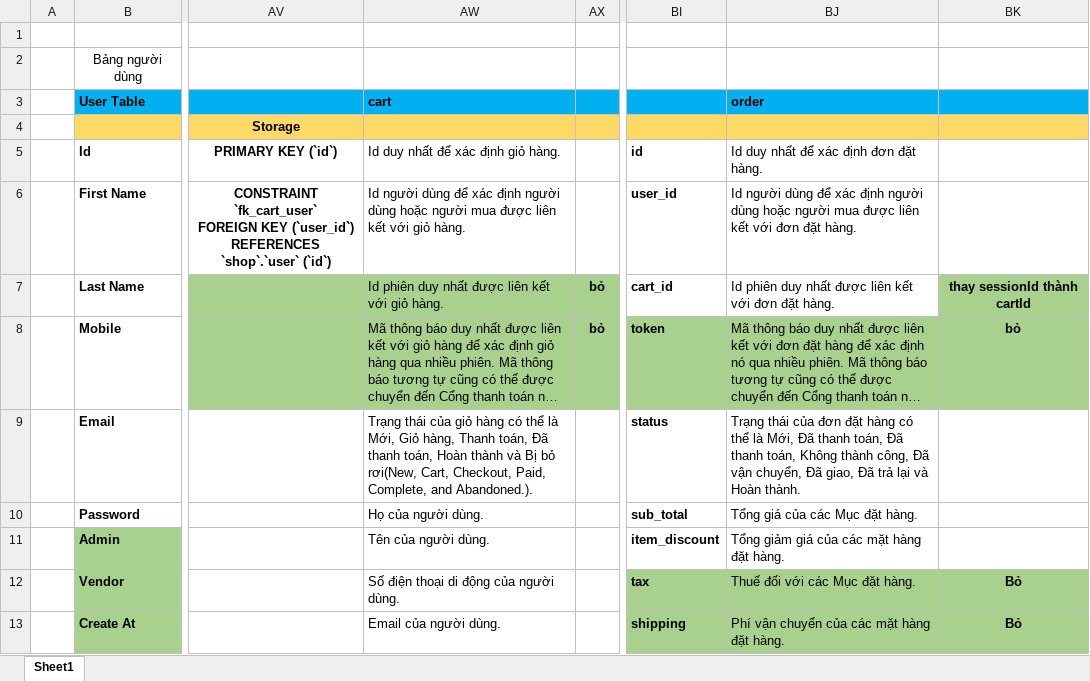
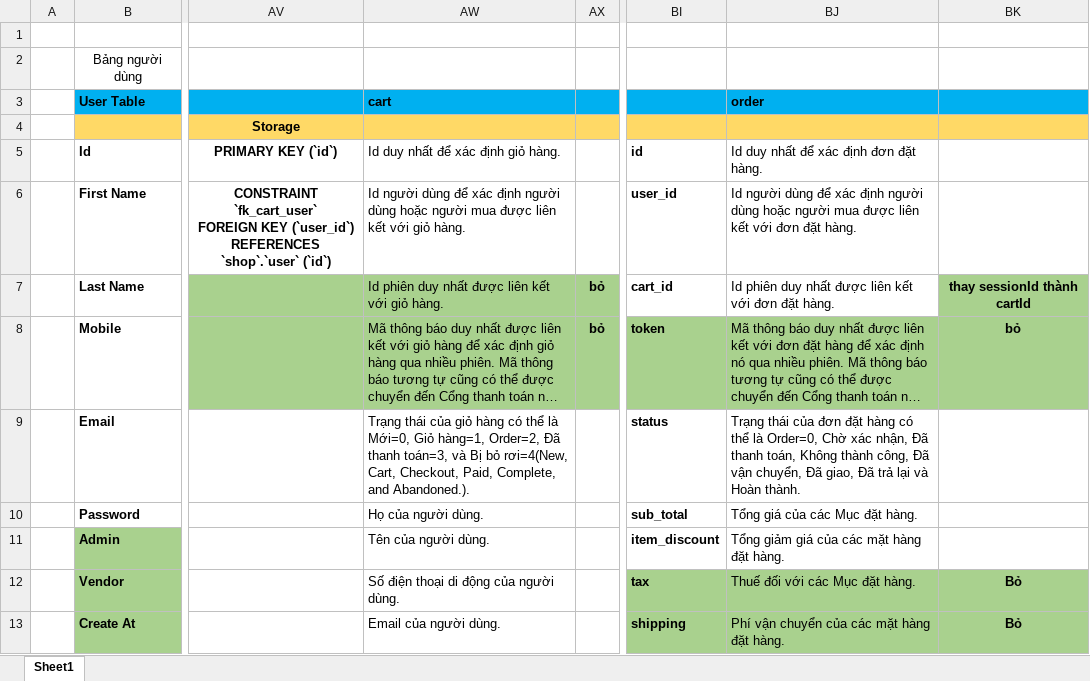
Before and after one commit to devchido/shopping-cart, an Excel workbook: csdl-shopping-cart.xlsx, sheet Sheet1, drawn as a sheet; only a part is shown, gaps mark what is left out; long unchanged cells end in …; values as stored, in another font and other column widths than the file's, no borders; the diff names each change by its address in the sheet, - before the commit and + after, or states it on an @@ line.

Commit message:
update remove item cart cart-item

```diff
--- a/csdl-shopping-cart.xlsx (sheet Sheet1)
+++ b/csdl-shopping-cart.xlsx (sheet Sheet1)
-AW9 (cart): …thể là Mới, Giỏ hàng, Thanh toán, Đã thanh toán, Hoàn thành và Bị bỏ rơi(New, Cart, Checkout,…
+AW9 (cart): …thể là Mới=0, Giỏ hàng=1, Order=2, Đã thanh toán=3, và Bị bỏ rơi=4(New, Cart, Checkout,…
-BJ9 (order): …thể là Mới, Đã thanh toán, Đã thanh…
+BJ9 (order): …thể là Order=0, Chờ xác nhận, Đã thanh…
```
Also changed, not shown: 7 other files.
